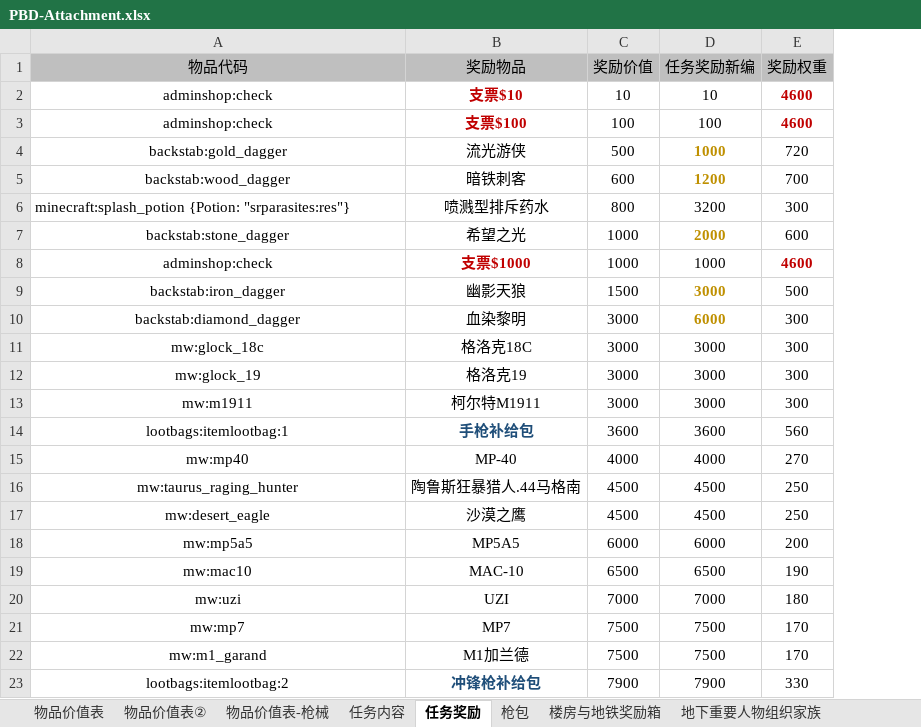
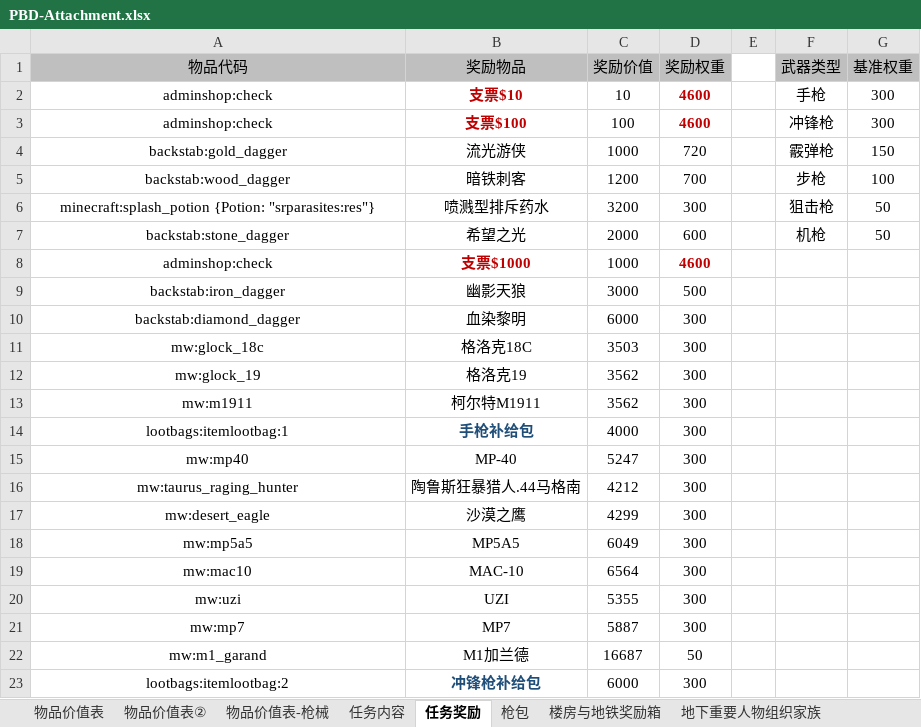
Before and after one commit to PIPILAN/Parasites-Blood-Dawn, an Excel workbook: PBD-Attachment.xlsx, sheet 任务奖励, drawn as a sheet; only a part is shown; values as stored, in another font and other column widths than the file's, no borders; removed rows and columns are numbered as before the commit, all else as after; the diff covers the shown part only; the diff names each change by its address in the sheet, - before the commit and + after, or states it on an @@ line.

```diff
--- a/PBD-Attachment.xlsx (sheet 任务奖励)
+++ b/PBD-Attachment.xlsx (sheet 任务奖励)
-column D (任务奖励新编), rows 2-23: 10 | 100 | 1000 | 1200 | 3200 | 2000 | 1000 | 3000 | 6000 | 3000 | 3000 | 3000 | 3600 | 4000 | 4500 | 4500 | 6000 | 6500 | 7000 | 7500 | 7500 | 7900
+column E, empty
+column F (武器类型), rows 2-7: 手枪 | 冲锋枪 | 霰弹枪 | 步枪 | 狙击枪 | 机枪
+column G (基准权重), rows 2-7: 300 | 300 | 150 | 100 | 50 | 50
-C4 (奖励价值): 500
+C4 (奖励价值): 1000
-C5 (奖励价值): 600
+C5 (奖励价值): 1200
-A6 alignment: left
+A6 alignment: center
-C6 (奖励价值): 800
+C6 (奖励价值): 3200
-C7 (奖励价值): 1000
+C7 (奖励价值): 2000
-C9 (奖励价值): 1500
+C9 (奖励价值): 3000
-C10 (奖励价值): 3000
+C10 (奖励价值): 6000
-C11 (奖励价值): 3000
+C11 (奖励价值): 3503
-C12:C13 (奖励价值): 3000
+C12:C13 (奖励价值): 3562
-C14 (奖励价值): 3600
+C14 (奖励价值): 4000
-D14 (奖励权重): 560
+D14 (奖励权重): 300
-C15 (奖励价值): 4000
+C15 (奖励价值): 5247
-D15 (奖励权重): 270
+D15 (奖励权重): 300
-C16 (奖励价值): 4500
+C16 (奖励价值): 4212
-D16:D17 (奖励权重): 250
+D16:D17 (奖励权重): 300
-C17 (奖励价值): 4500
+C17 (奖励价值): 4299
-C18 (奖励价值): 6000
+C18 (奖励价值): 6049
-D18 (奖励权重): 200
+D18 (奖励权重): 300
-C19 (奖励价值): 6500
+C19 (奖励价值): 6564
-D19 (奖励权重): 190
+D19 (奖励权重): 300
-C20 (奖励价值): 7000
+C20 (奖励价值): 5355
-D20 (奖励权重): 180
+D20 (奖励权重): 300
-C21 (奖励价值): 7500
+C21 (奖励价值): 5887
-D21 (奖励权重): 170
+D21 (奖励权重): 300
-C22 (奖励价值): 7500
+C22 (奖励价值): 16687
-D22 (奖励权重): 170
+D22 (奖励权重): 50
-C23 (奖励价值): 7900
+C23 (奖励价值): 6000
-D23 (奖励权重): 330
+D23 (奖励权重): 300
```
Also changed, not shown: 9 added rows, 2 removed rows and 42 edited cells elsewhere in this sheet, sheet 枪包, sheet 物品价值表-枪械, sheet 弹夹基准价格, formulas that keep their value, 21 other files.
